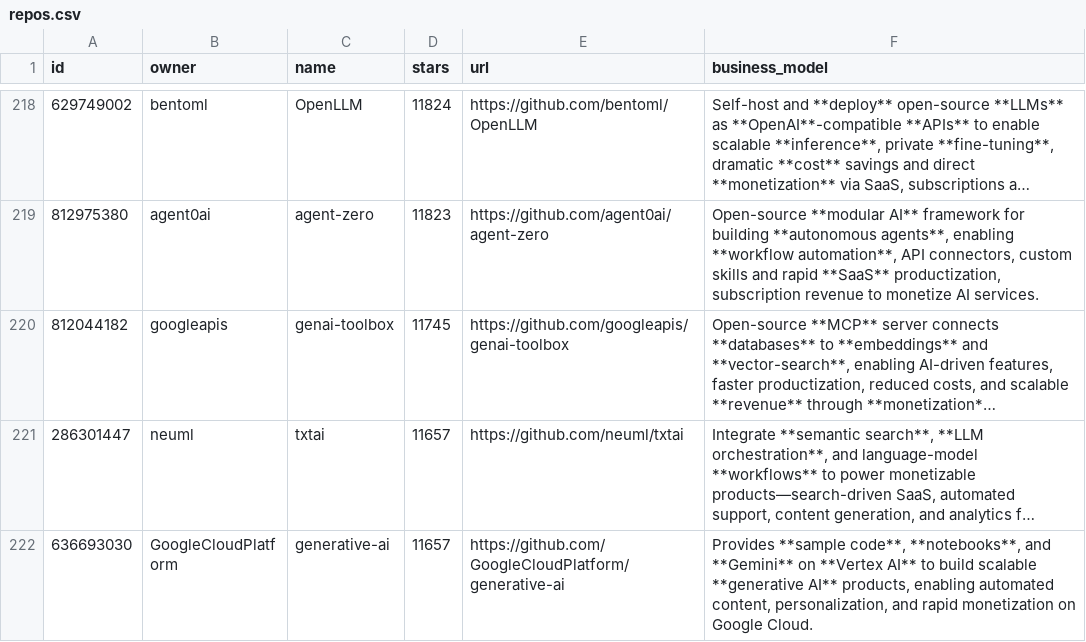
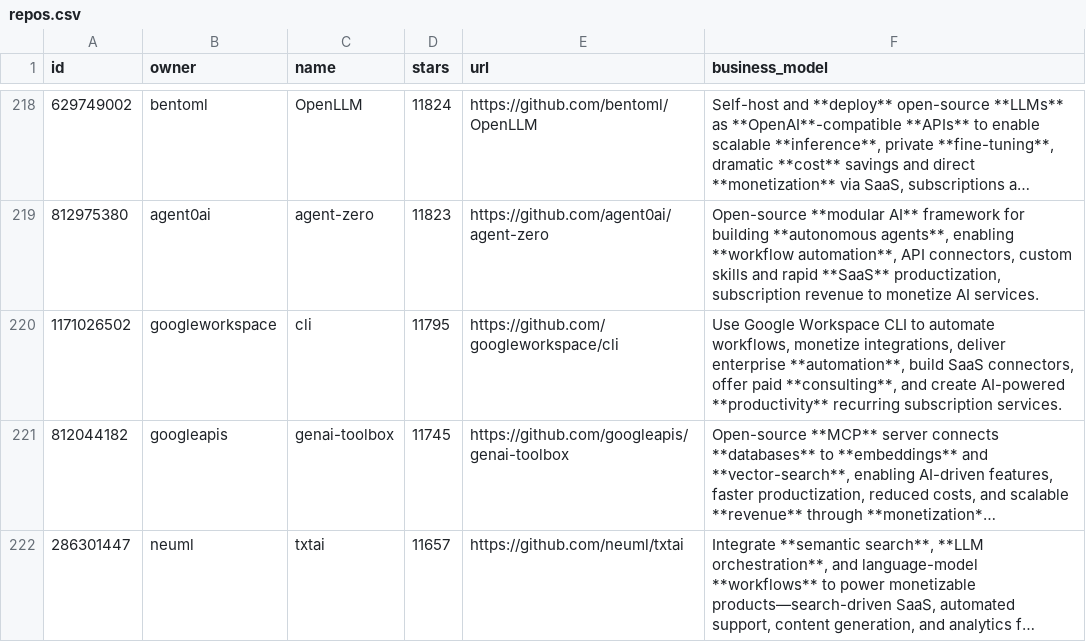
Before and after one commit to garylab/MakeMoneyWithAI, a CSV file: repos.csv, drawn as a sheet; only a part is shown, gaps mark what is left out; the shorter side is filled out with more unchanged rows; long unchanged cells end in …; the diff names each change by its address in the sheet, - before the commit and + after, or states it on an @@ line.

```diff
--- a/repos.csv
+++ b/repos.csv
+row 220: 1171026502 | googleworkspace | cli | 11795 | https://github.com/googleworkspace/cli | Use Google Workspace CLI to automate workflows, monetize integrations, deliver enterprise **automation**, build SaaS connectors, offer paid **consulting**, and create AI-powered **productivity** recurring subscription services.
```
Also changed, not shown: 1 other file.
